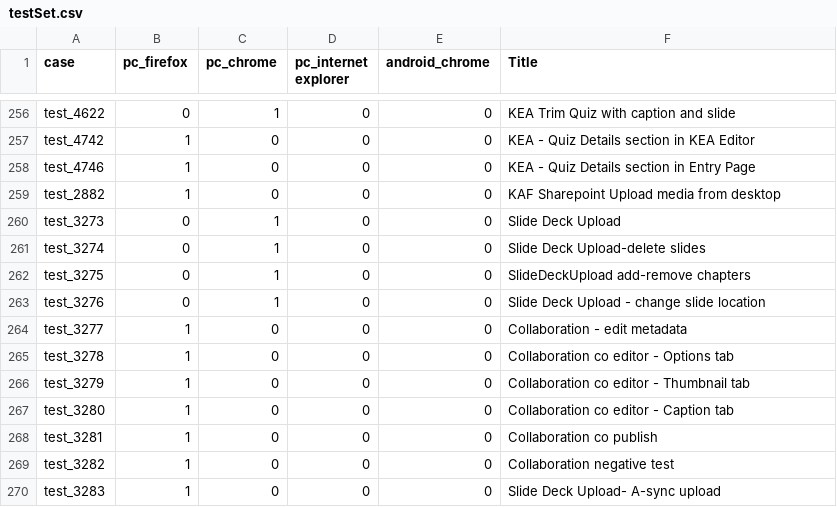
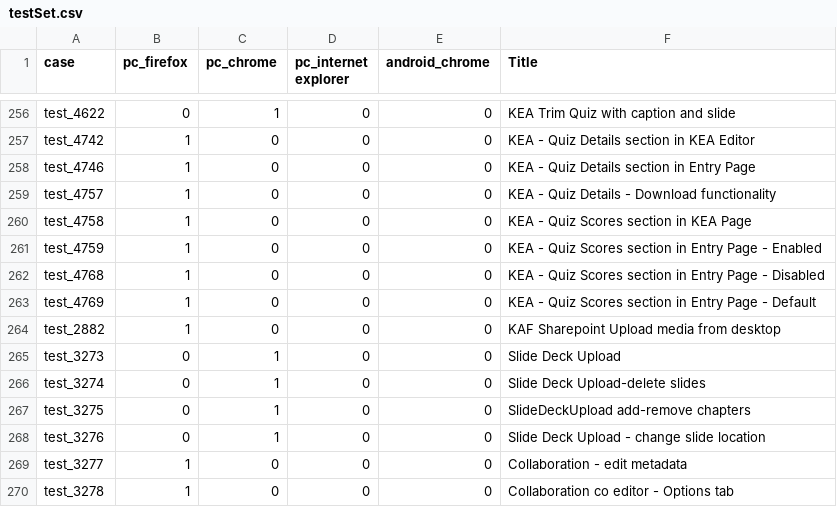
Before and after one commit to NadyaDi/kms-automation, a CSV file: web/ini/testSet.csv, drawn as a sheet; only a part is shown, gaps mark what is left out; the shorter side is filled out with more unchanged rows; the diff names each change by its address in the sheet, - before the commit and + after, or states it on an @@ line.

```diff
--- a/web/ini/testSet.csv
+++ b/web/ini/testSet.csv
+row 259: test_4757 | 1 | 0 | 0 | 0 | KEA - Quiz Details - Download functionality
+row 260: test_4758 | 1 | 0 | 0 | 0 | KEA - Quiz Scores section in KEA Page
+row 261: test_4759 | 1 | 0 | 0 | 0 | KEA - Quiz Scores section in Entry Page - Enabled
+row 262: test_4768 | 1 | 0 | 0 | 0 | KEA - Quiz Scores section in Entry Page - Disabled
+row 263: test_4769 | 1 | 0 | 0 | 0 | KEA - Quiz Scores section in Entry Page - Default
```
Also changed, not shown: web/ini/testPartnersProdNewUI.csv, web/ini/testPartnersTestingNewUI.csv.
